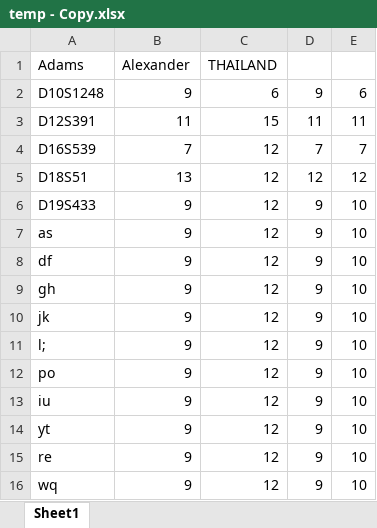
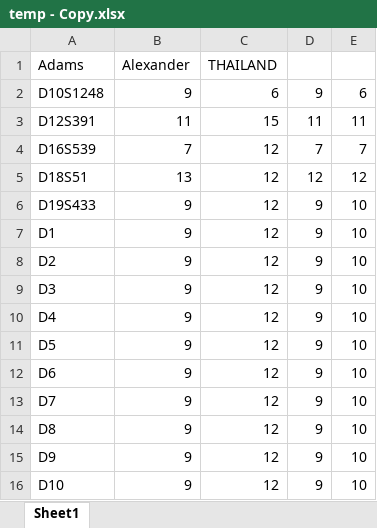
Before and after one commit to soncomqiq/spring-boot-forenseq, an Excel workbook: uploads/temp - Copy.xlsx, sheet Sheet1, drawn as a sheet; values as stored, in another font and other column widths than the file's, no borders; the diff names each change by its address in the sheet, - before the commit and + after, or states it on an @@ line.

```diff
--- a/uploads/temp - Copy.xlsx (sheet Sheet1)
+++ b/uploads/temp - Copy.xlsx (sheet Sheet1)
-A7 (Adams): as
+A7 (Adams): D1
-A8 (Adams): df
+A8 (Adams): D2
-A9 (Adams): gh
+A9 (Adams): D3
-A10 (Adams): jk
+A10 (Adams): D4
-A11 (Adams): l;
+A11 (Adams): D5
-A12 (Adams): po
+A12 (Adams): D6
-A13 (Adams): iu
+A13 (Adams): D7
-A14 (Adams): yt
+A14 (Adams): D8
-A15 (Adams): re
+A15 (Adams): D9
-A16 (Adams): wq
+A16 (Adams): D10
```
Also changed, not shown: uploads/personName.xlsx, uploads/temp.xlsx, 4 other files.
